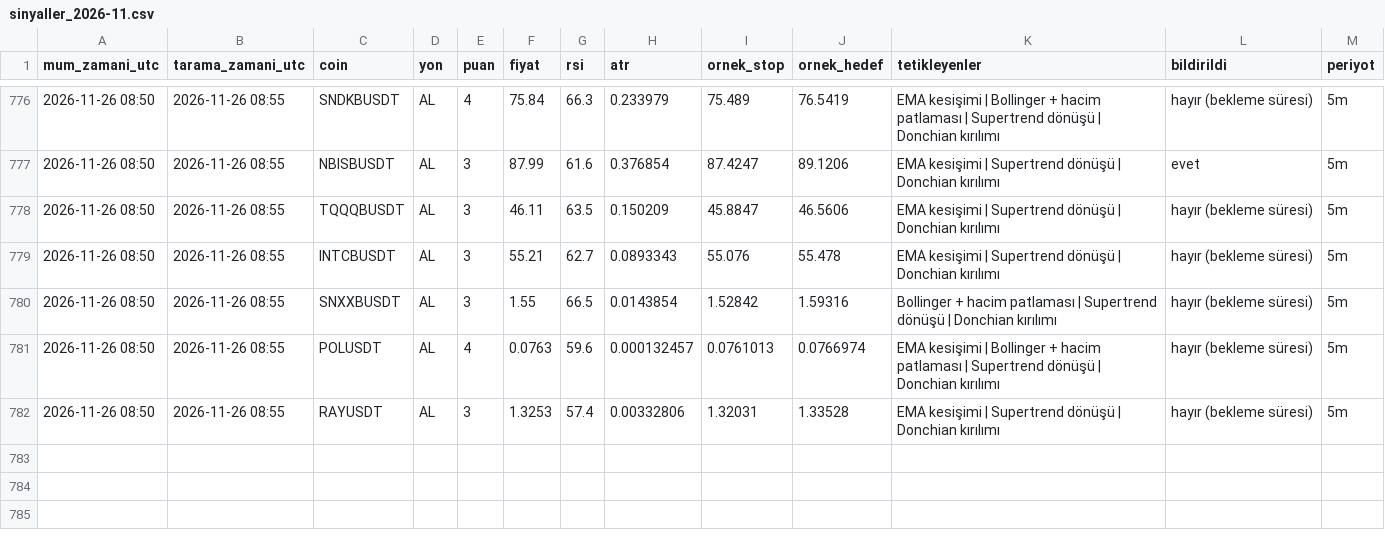
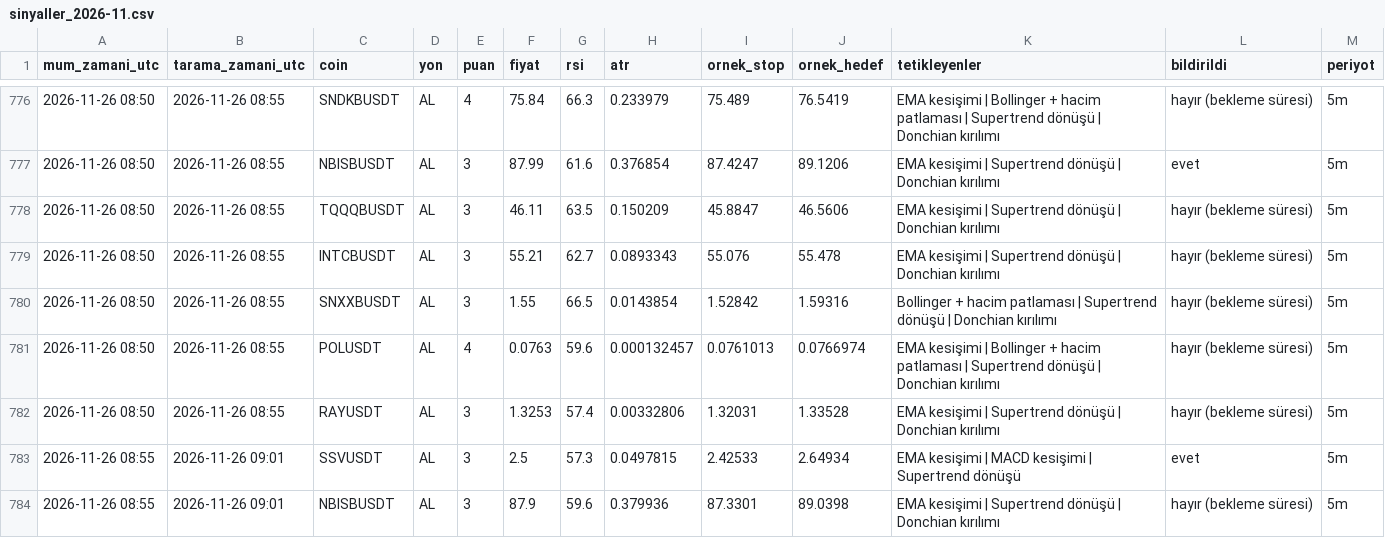
Before and after one commit to yumrukayayunusemre-creator/kripto-sinyal, a CSV file: kayitlar/sinyaller_2026-11.csv, drawn as a sheet; only a part is shown, gaps mark what is left out; the diff names each change by its address in the sheet, - before the commit and + after, or states it on an @@ line.

```diff
--- a/kayitlar/sinyaller_2026-11.csv
+++ b/kayitlar/sinyaller_2026-11.csv
+row 783: 2026-11-26 08:55 | 2026-11-26 09:01 | SSVUSDT | AL | 3 | 2.5 | 57.3 | 0.0497815 | 2.42533 | 2.64934 | EMA kesişimi | MACD kesişimi | Supertrend dönüşü | evet | 5m
+row 784: 2026-11-26 08:55 | 2026-11-26 09:01 | NBISBUSDT | AL | 3 | 87.9 | 59.6 | 0.379936 | 87.3301 | 89.0398 | EMA kesişimi | Supertrend dönüşü | Donchian kırılımı | hayır (bekleme süresi) | 5m
```
Also changed, not shown: kayitlar/strateji_sinyalleri_2026-11.csv, 1 other file.
